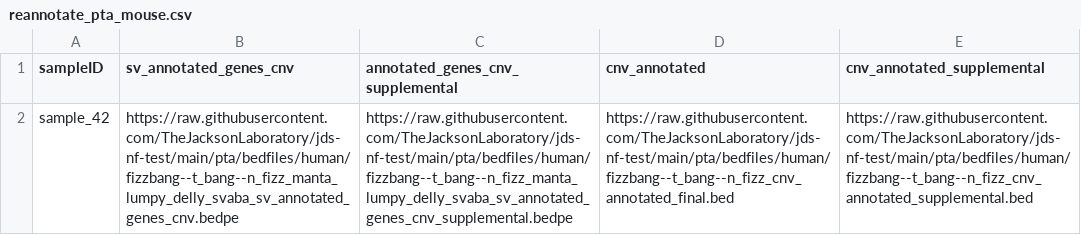
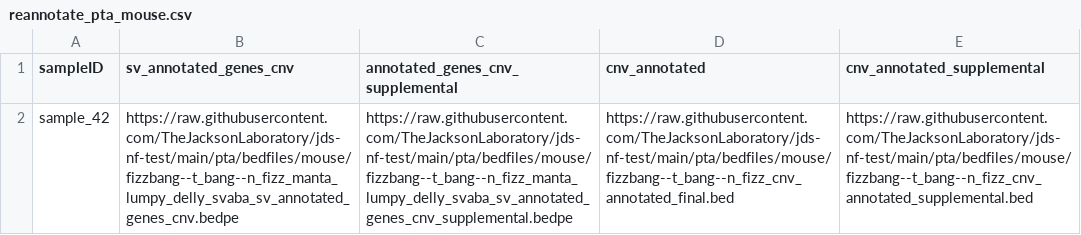
Before and after one commit to TheJacksonLaboratory/jds-nf-test, a CSV file: pta/bedfiles/reannotate_pta_mouse.csv, drawn as a sheet; the diff names each change by its address in the sheet, - before the commit and + after, or states it on an @@ line.

Commit message:
fix path

```diff
--- a/pta/bedfiles/reannotate_pta_mouse.csv
+++ b/pta/bedfiles/reannotate_pta_mouse.csv
-B2 (sv_annotated_genes_cnv): https://raw.githubusercontent.com/TheJacksonLaboratory/jds-nf-test/main/pta/bedfiles/human/fizzbang--t_bang--n_fizz_manta_lumpy_delly_svaba_sv_annotated_genes_cnv.bedpe
+B2 (sv_annotated_genes_cnv): https://raw.githubusercontent.com/TheJacksonLaboratory/jds-nf-test/main/pta/bedfiles/mouse/fizzbang--t_bang--n_fizz_manta_lumpy_delly_svaba_sv_annotated_genes_cnv.bedpe
-C2 (annotated_genes_cnv_supplemental): https://raw.githubusercontent.com/TheJacksonLaboratory/jds-nf-test/main/pta/bedfiles/human/fizzbang--t_bang--n_fizz_manta_lumpy_delly_svaba_sv_annotated_genes_cnv_supplemental.bedpe
+C2 (annotated_genes_cnv_supplemental): https://raw.githubusercontent.com/TheJacksonLaboratory/jds-nf-test/main/pta/bedfiles/mouse/fizzbang--t_bang--n_fizz_manta_lumpy_delly_svaba_sv_annotated_genes_cnv_supplemental.bedpe
-D2 (cnv_annotated): https://raw.githubusercontent.com/TheJacksonLaboratory/jds-nf-test/main/pta/bedfiles/human/fizzbang--t_bang--n_fizz_cnv_annotated_final.bed
+D2 (cnv_annotated): https://raw.githubusercontent.com/TheJacksonLaboratory/jds-nf-test/main/pta/bedfiles/mouse/fizzbang--t_bang--n_fizz_cnv_annotated_final.bed
-E2 (cnv_annotated_supplemental): https://raw.githubusercontent.com/TheJacksonLaboratory/jds-nf-test/main/pta/bedfiles/human/fizzbang--t_bang--n_fizz_cnv_annotated_supplemental.bed
+E2 (cnv_annotated_supplemental): https://raw.githubusercontent.com/TheJacksonLaboratory/jds-nf-test/main/pta/bedfiles/mouse/fizzbang--t_bang--n_fizz_cnv_annotated_supplemental.bed
```
